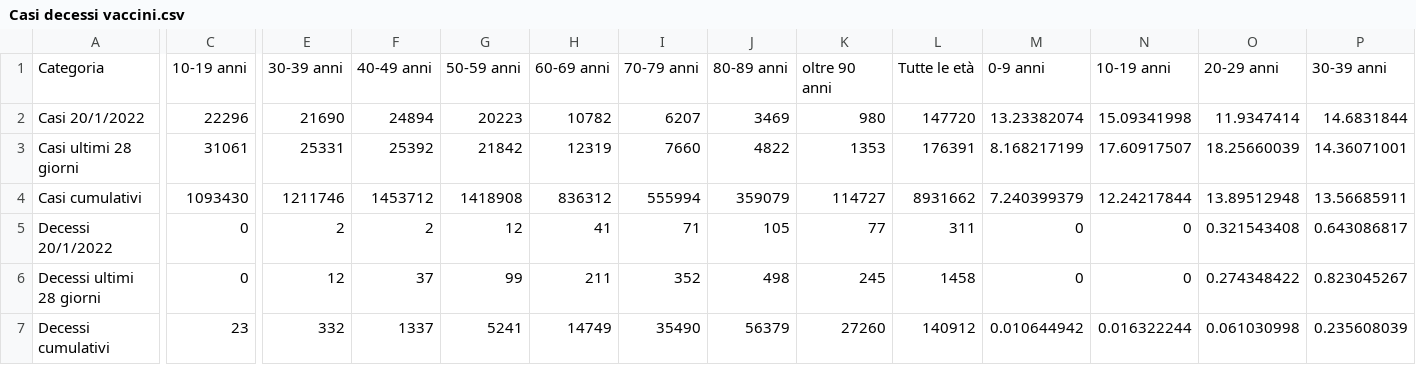
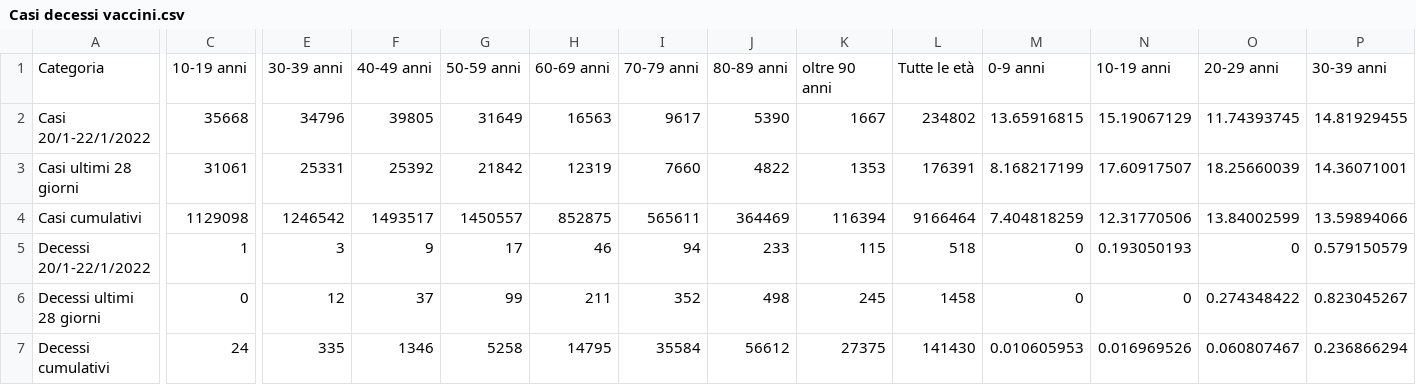
Before and after one commit to Paulsword/PilloleOttimismo, a CSV file: Casi decessi vaccini.csv, drawn as a sheet; only a part is shown, gaps mark what is left out; removed rows and columns are numbered as before the commit, all else as after; rows hold the shown columns only; the diff covers the shown part only; the diff names each change by its address in the sheet, - before the commit and + after, or states it on an @@ line.

```diff
--- a/Casi decessi vaccini.csv
+++ b/Casi decessi vaccini.csv
-row 2: Casi 20/1/2022 | 22296 | 21690 | 24894 | 20223 | 10782 | 6207 | 3469 | 980 | 147720 | 13.23382074 | 15.09341998 | 11.9347414 | 14.6831844
+row 2: Casi 20/1-22/1/2022 | 35668 | 34796 | 39805 | 31649 | 16563 | 9617 | 5390 | 1667 | 234802 | 13.65916815 | 15.19067129 | 11.74393745 | 14.81929455
-C4: 1093430
+C4: 1129098
-E4: 1211746
+E4: 1246542
-F4: 1453712
+F4: 1493517
-G4: 1418908
+G4: 1450557
-H4: 836312
+H4: 852875
-I4: 555994
+I4: 565611
-J4: 359079
+J4: 364469
-K4: 114727
+K4: 116394
-L4: 8931662
+L4: 9166464
-M4: 7.240399379
+M4: 7.404818259
-N4: 12.24217844
+N4: 12.31770506
-O4: 13.89512948
+O4: 13.84002599
-P4: 13.56685911
+P4: 13.59894066
-row 5: Decessi 20/1/2022 | 0 | 2 | 2 | 12 | 41 | 71 | 105 | 77 | 311 | 0 | 0 | 0.321543408 | 0.643086817
+row 5: Decessi 20/1-22/1/2022 | 1 | 3 | 9 | 17 | 46 | 94 | 233 | 115 | 518 | 0 | 0.193050193 | 0 | 0.579150579
-C7: 23
+C7: 24
-E7: 332
+E7: 335
-F7: 1337
+F7: 1346
-G7: 5241
+G7: 5258
-H7: 14749
+H7: 14795
-I7: 35490
+I7: 35584
-J7: 56379
+J7: 56612
-K7: 27260
+K7: 27375
-L7: 140912
+L7: 141430
-M7: 0.010644942
+M7: 0.010605953
-N7: 0.016322244
+N7: 0.016969526
-O7: 0.061030998
+O7: 0.060807467
-P7: 0.235608039
+P7: 0.236866294
```
Also changed, not shown: 14 edited cells elsewhere in this file, Bubbles.csv, Decessi Settimane.csv, 11 other files.
